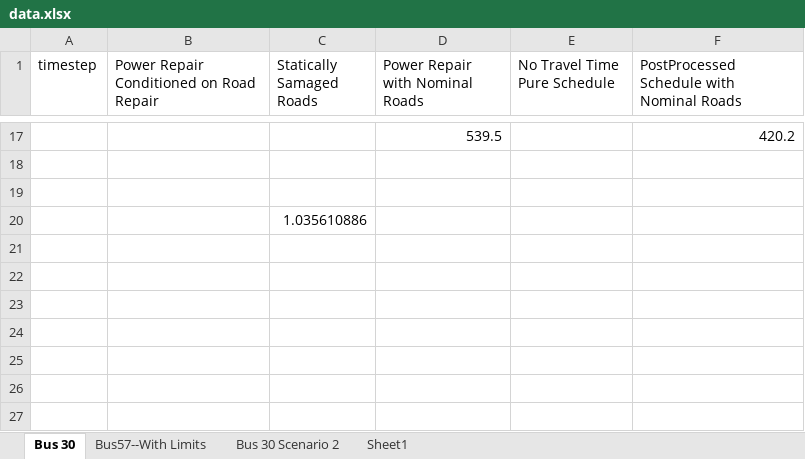
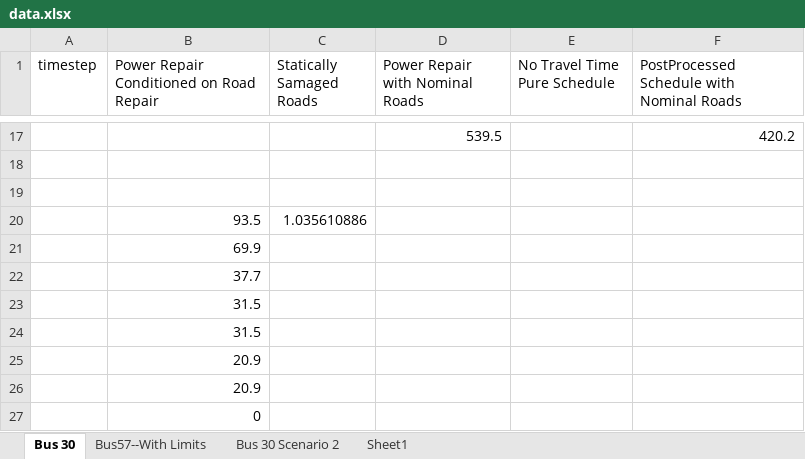
Before and after one commit to thatfrenchieguy/PowerGridResearch, an Excel workbook: PowerGridResearch/Code/DCPF-MST/data.xlsx, sheet Bus 30, drawn as a sheet; only a part is shown, gaps mark what is left out; values as stored, in another font and other column widths than the file's, no borders; charts and pictures not drawn; the diff names each change by its address in the sheet, - before the commit and + after, or states it on an @@ line.

```diff
--- a/PowerGridResearch/Code/DCPF-MST/data.xlsx (sheet Bus 30)
+++ b/PowerGridResearch/Code/DCPF-MST/data.xlsx (sheet Bus 30)
-B20: (empty)
+B20: 93.5
+row 21:  | 69.9
+row 22:  | 37.7
+row 23:  | 31.5
+row 24:  | 31.5
+row 25:  | 20.9
+row 26:  | 20.9
+row 27:  | 0
```
Also changed, not shown: sheet Bus 30 Scenario 2, 17 other files.
